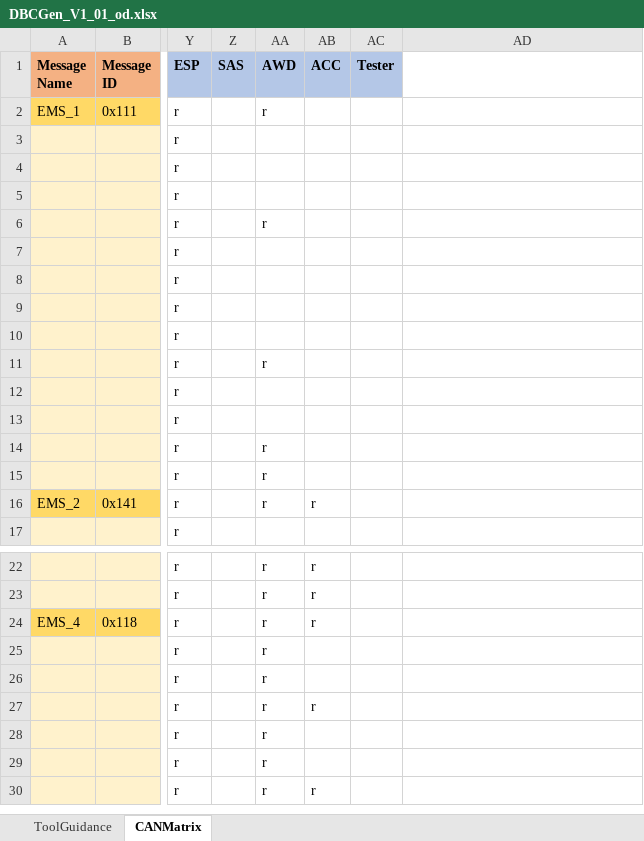
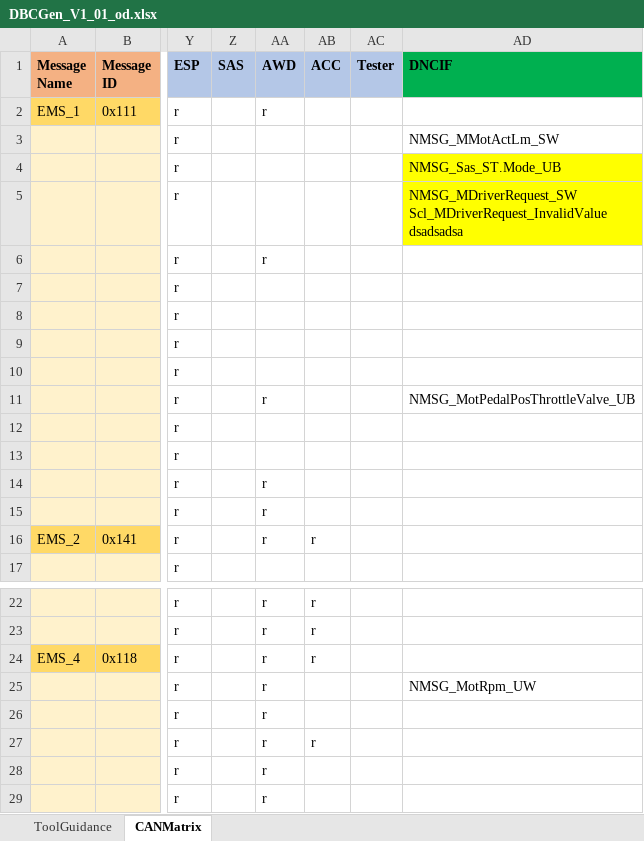
Before and after one commit to thusinhtk/NET_Tool_Ultities, an Excel workbook: Ultities/Templates/DBCGen_V1_01_od.xlsx, sheet CANMatrix, drawn as a sheet; only a part is shown, gaps mark what is left out; the shorter side is filled out with more unchanged rows; values as stored, in another font and other column widths than the file's, no borders; charts and pictures and conditional formats not drawn; the diff names each change by its address in the sheet, - before the commit and + after, or states it on an @@ line.

Commit message:
Update for Generate FW list

```diff
--- a/Ultities/Templates/DBCGen_V1_01_od.xlsx (sheet CANMatrix)
+++ b/Ultities/Templates/DBCGen_V1_01_od.xlsx (sheet CANMatrix)
-AD1: (empty)
+AD1: DNCIF
-AD1 fill: none
+AD1 fill: #00B050
-AD3 (DNCIF): (empty)
+AD3 (DNCIF): NMSG_MMotActLm_SW
-AD4 (DNCIF): (empty)
+AD4 (DNCIF): NMSG_Sas_ST.Mode_UB
-AD4:AD5 fill: none
+AD4:AD5 fill: #FFFF00
-AD5 (DNCIF): (empty)
+AD5 (DNCIF): NMSG_MDriverRequest_SW Scl_MDriverRequest_InvalidValue dsadsadsa
-AD11 (DNCIF): (empty)
+AD11 (DNCIF): NMSG_MotPedalPosThrottleValve_UB
-AD25 (DNCIF): (empty)
+AD25 (DNCIF): NMSG_MotRpm_UW
```
Also changed, not shown: 11 other files.
